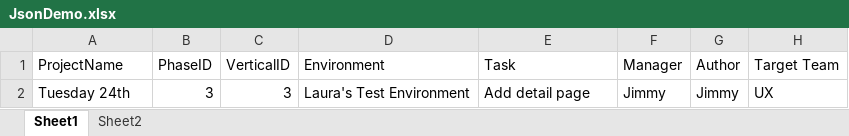
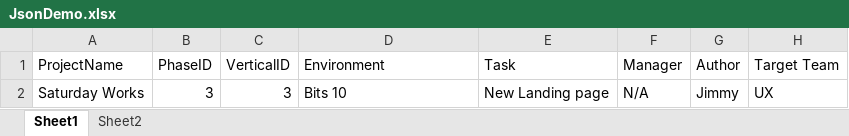
Before and after one commit to CADTraveller/MSEProj01, an Excel workbook: ExcelDemo/JsonDemo.xlsx, sheet Sheet1, drawn as a sheet; values as stored, in another font and other column widths than the file's, no borders; the diff names each change by its address in the sheet, - before the commit and + after, or states it on an @@ line.

```diff
--- a/ExcelDemo/JsonDemo.xlsx (sheet Sheet1)
+++ b/ExcelDemo/JsonDemo.xlsx (sheet Sheet1)
-A2 (ProjectName): Tuesday 24th
+A2 (ProjectName): Saturday Works
-D2 (Environment): Laura's Test Environment
+D2 (Environment): Bits 10
-E2 (Task): Add detail page
+E2 (Task): New Landing page
-F2 (Manager): Jimmy
+F2 (Manager): N/A
```
Also changed, not shown: 4 other files.
